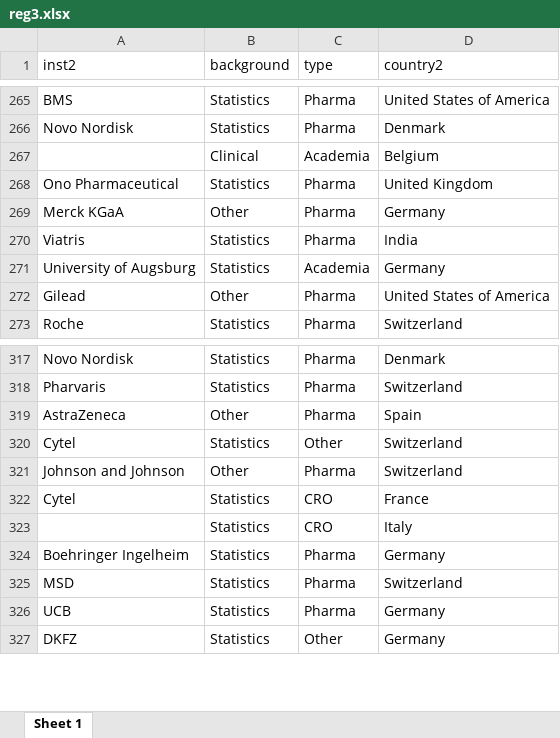
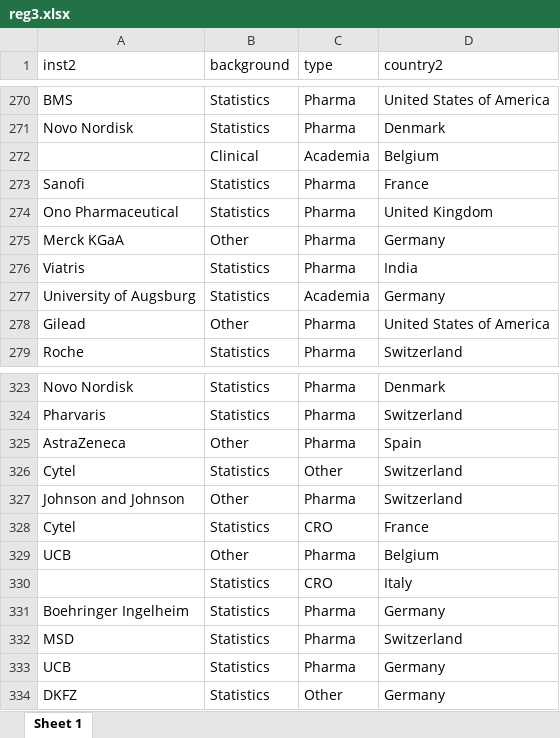
Before and after one commit to baselbiometrics/home, an Excel workbook: upcoming/20250319/reg3.xlsx, sheet Sheet 1, drawn as a sheet; only a part is shown, gaps mark what is left out; values as stored, in another font and other column widths than the file's, no borders; the diff covers the shown part only; the diff names each change by its address in the sheet, - before the commit and + after, or states it on an @@ line.

```diff
--- a/upcoming/20250319/reg3.xlsx (sheet Sheet 1)
+++ b/upcoming/20250319/reg3.xlsx (sheet Sheet 1)
+row 273: Sanofi | Statistics | Pharma | France
+row 329: UCB | Other | Pharma | Belgium
```
Also changed, not shown: 5 added rows elsewhere in this sheet, upcoming/20250319/qs.xlsx, 1 other file.
